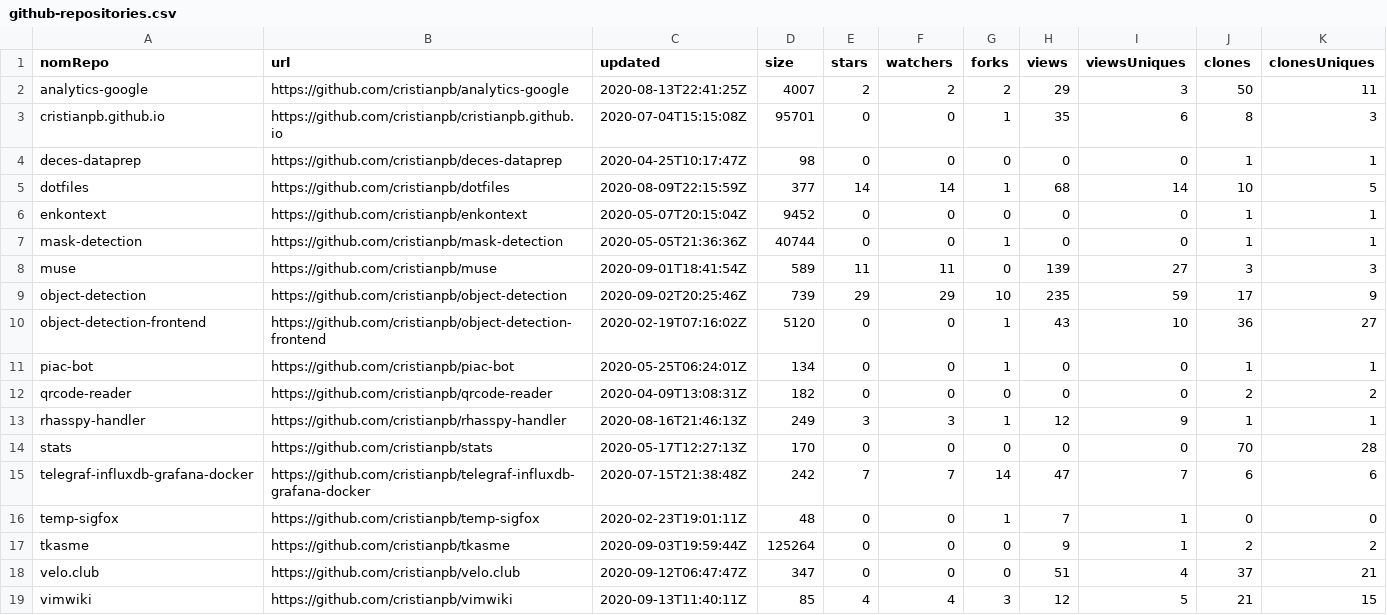
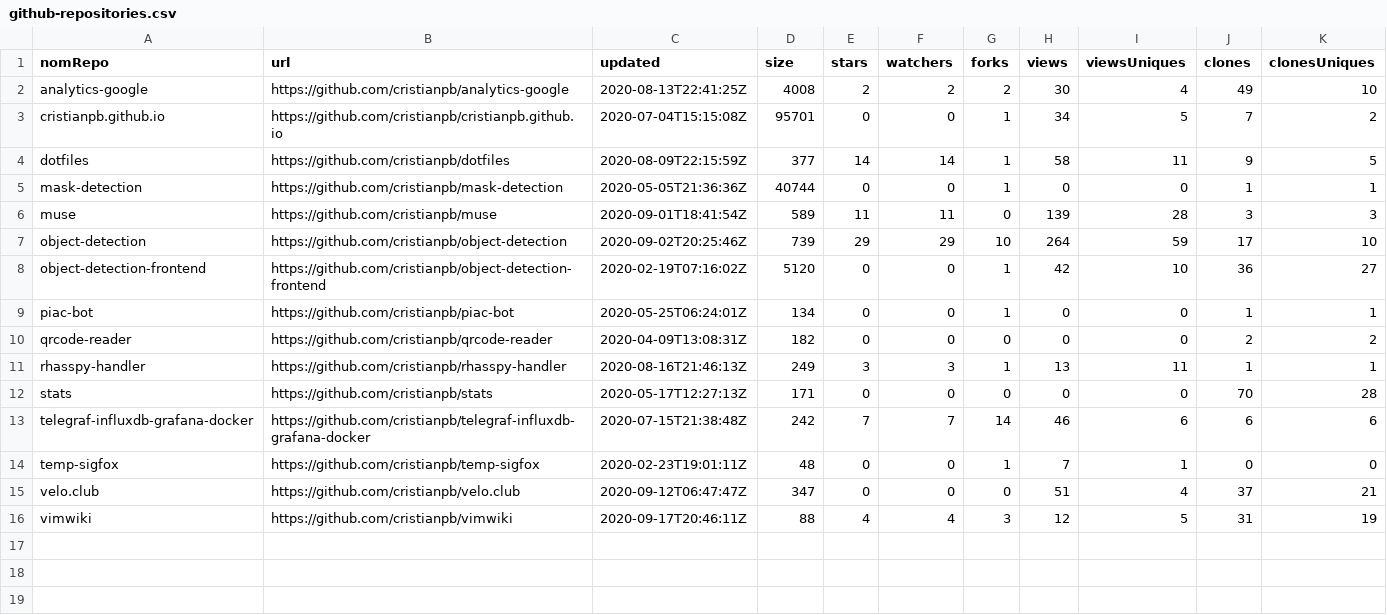
Before and after one commit to cristianpb/stats, a CSV file: github-repositories.csv, drawn as a sheet.

```diff
--- a/github-repositories.csv
+++ b/github-repositories.csv
@@ -1,19 +1,16 @@
 nomRepo,url,updated,size,stars,watchers,forks,views,viewsUniques,clones,clonesUniques
-analytics-google,https://github.com/cristianpb/analytics-google,2020-08-13T22:41:25Z,4007,2,2,2,29,3,50,11
-cristianpb.github.io,https://github.com/cristianpb/cristianpb.github.io,2020-07-04T15:15:08Z,95701,0,0,1,35,6,8,3
-deces-dataprep,https://github.com/cristianpb/deces-dataprep,2020-04-25T10:17:47Z,98,0,0,0,0,0,1,1
-dotfiles,https://github.com/cristianpb/dotfiles,2020-08-09T22:15:59Z,377,14,14,1,68,14,10,5
-enkontext,https://github.com/cristianpb/enkontext,2020-05-07T20:15:04Z,9452,0,0,0,0,0,1,1
+analytics-google,https://github.com/cristianpb/analytics-google,2020-08-13T22:41:25Z,4008,2,2,2,30,4,49,10
+cristianpb.github.io,https://github.com/cristianpb/cristianpb.github.io,2020-07-04T15:15:08Z,95701,0,0,1,34,5,7,2
+dotfiles,https://github.com/cristianpb/dotfiles,2020-08-09T22:15:59Z,377,14,14,1,58,11,9,5
 mask-detection,https://github.com/cristianpb/mask-detection,2020-05-05T21:36:36Z,40744,0,0,1,0,0,1,1
-muse,https://github.com/cristianpb/muse,2020-09-01T18:41:54Z,589,11,11,0,139,27,3,3
-object-detection,https://github.com/cristianpb/object-detection,2020-09-02T20:25:46Z,739,29,29,10,235,59,17,9
-object-detection-frontend,https://github.com/cristianpb/object-detection-frontend,2020-02-19T07:16:02Z,5120,0,0,1,43,10,36,27
+muse,https://github.com/cristianpb/muse,2020-09-01T18:41:54Z,589,11,11,0,139,28,3,3
+object-detection,https://github.com/cristianpb/object-detection,2020-09-02T20:25:46Z,739,29,29,10,264,59,17,10
+object-detection-frontend,https://github.com/cristianpb/object-detection-frontend,2020-02-19T07:16:02Z,5120,0,0,1,42,10,36,27
 piac-bot,https://github.com/cristianpb/piac-bot,2020-05-25T06:24:01Z,134,0,0,1,0,0,1,1
 qrcode-reader,https://github.com/cristianpb/qrcode-reader,2020-04-09T13:08:31Z,182,0,0,0,0,0,2,2
-rhasspy-handler,https://github.com/cristianpb/rhasspy-handler,2020-08-16T21:46:13Z,249,3,3,1,12,9,1,1
-stats,https://github.com/cristianpb/stats,2020-05-17T12:27:13Z,170,0,0,0,0,0,70,28
-telegraf-influxdb-grafana-docker,https://github.com/cristianpb/telegraf-influxdb-grafana-docker,2020-07-15T21:38:48Z,242,7,7,14,47,7,6,6
+rhasspy-handler,https://github.com/cristianpb/rhasspy-handler,2020-08-16T21:46:13Z,249,3,3,1,13,11,1,1
+stats,https://github.com/cristianpb/stats,2020-05-17T12:27:13Z,171,0,0,0,0,0,70,28
+telegraf-influxdb-grafana-docker,https://github.com/cristianpb/telegraf-influxdb-grafana-docker,2020-07-15T21:38:48Z,242,7,7,14,46,6,6,6
 temp-sigfox,https://github.com/cristianpb/temp-sigfox,2020-02-23T19:01:11Z,48,0,0,1,7,1,0,0
-tkasme,https://github.com/cristianpb/tkasme,2020-09-03T19:59:44Z,125264,0,0,0,9,1,2,2
 velo.club,https://github.com/cristianpb/velo.club,2020-09-12T06:47:47Z,347,0,0,0,51,4,37,21
-vimwiki,https://github.com/cristianpb/vimwiki,2020-09-13T11:40:11Z,85,4,4,3,12,5,21,15
+vimwiki,https://github.com/cristianpb/vimwiki,2020-09-17T20:46:11Z,88,4,4,3,12,5,31,19
```
Also changed, not shown: github-visits.csv.
